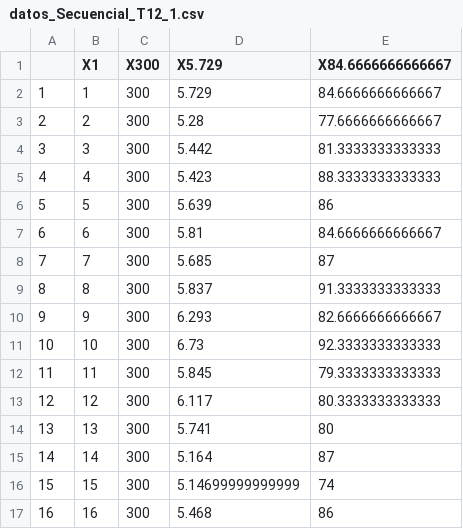
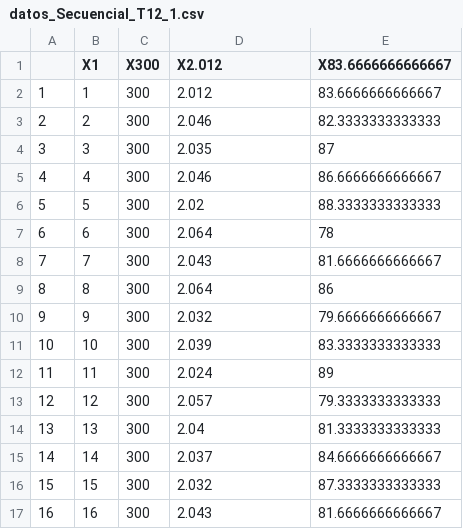
Before and after one commit to RParga/Parallel_R, a CSV file: Tarea_12/datos_Secuencial_T12_1.csv, drawn as a sheet; only a part is shown; the diff covers the shown part only.

```diff
--- a/Tarea_12/datos_Secuencial_T12_1.csv
+++ b/Tarea_12/datos_Secuencial_T12_1.csv
@@ -1,17 +1,17 @@
-"","X1","X300","X5.729","X84.6666666666667"
-"1",1,300,5.729,84.6666666666667
-"2",2,300,5.28,77.6666666666667
-"3",3,300,5.442,81.3333333333333
-"4",4,300,5.423,88.3333333333333
-"5",5,300,5.639,86
-"6",6,300,5.81,84.6666666666667
-"7",7,300,5.685,87
-"8",8,300,5.837,91.3333333333333
-"9",9,300,6.293,82.6666666666667
-"10",10,300,6.73,92.3333333333333
-"11",11,300,5.845,79.3333333333333
-"12",12,300,6.117,80.3333333333333
-"13",13,300,5.741,80
-"14",14,300,5.164,87
-"15",15,300,5.14699999999999,74
-"16",16,300,5.468,86
+"","X1","X300","X2.012","X83.6666666666667"
+"1",1,300,2.012,83.6666666666667
+"2",2,300,2.046,82.3333333333333
+"3",3,300,2.035,87
+"4",4,300,2.046,86.6666666666667
+"5",5,300,2.02,88.3333333333333
+"6",6,300,2.064,78
+"7",7,300,2.043,81.6666666666667
+"8",8,300,2.064,86
+"9",9,300,2.032,79.6666666666667
+"10",10,300,2.039,83.3333333333333
+"11",11,300,2.024,89
+"12",12,300,2.057,79.3333333333333
+"13",13,300,2.04,81.3333333333333
+"14",14,300,2.037,84.6666666666667
+"15",15,300,2.032,87.3333333333333
+"16",16,300,2.043,81.6666666666667
```
Also changed, not shown: 148 edited cells elsewhere in this file, Tarea_12/datos_Paralelo_T12_1.csv, 4 other files.
